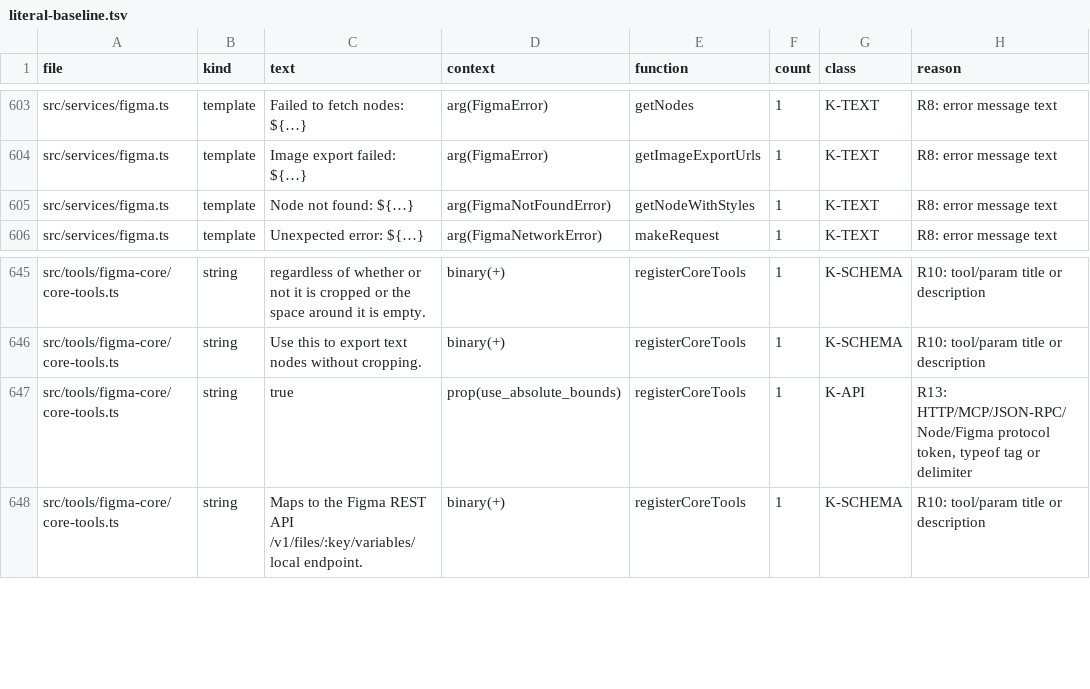
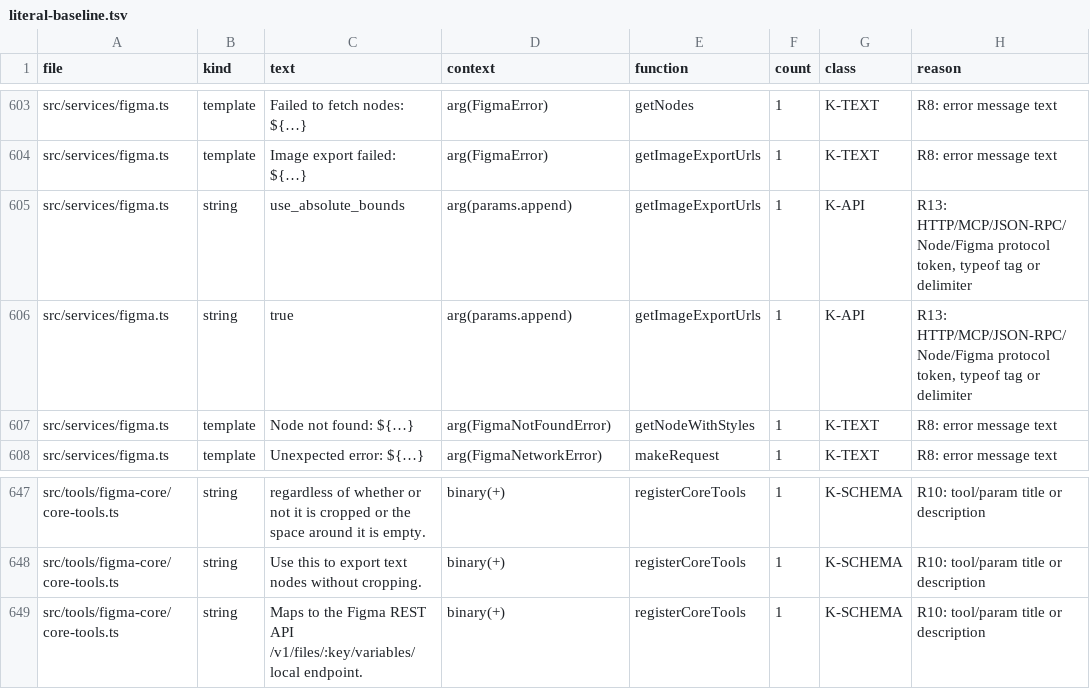
Before and after one commit to ahmedibrahim085/figma-flutter-mcp-extended, a TSV file: tools/literal-baseline.tsv, drawn as a sheet; only a part is shown, gaps mark what is left out; removed rows and columns are numbered as before the commit, all else as after; the diff names each change by its address in the sheet, - before the commit and + after, or states it on an @@ line.

```diff
--- a/tools/literal-baseline.tsv
+++ b/tools/literal-baseline.tsv
+row 605: src/services/figma.ts | string | use_absolute_bounds | arg(params.append) | getImageExportUrls | 1 | K-API | R13: HTTP/MCP/JSON-RPC/Node/Figma protocol token, typeof tag or delimiter
+row 606: src/services/figma.ts | string | true | arg(params.append) | getImageExportUrls | 1 | K-API | R13: HTTP/MCP/JSON-RPC/Node/Figma protocol token, typeof tag or delimiter
-row 647: src/tools/figma-core/core-tools.ts | string | true | prop(use_absolute_bounds) | registerCoreTools | 1 | K-API | R13: HTTP/MCP/JSON-RPC/Node/Figma protocol token, typeof tag or delimiter
```
Also changed, not shown: 1 other file.
